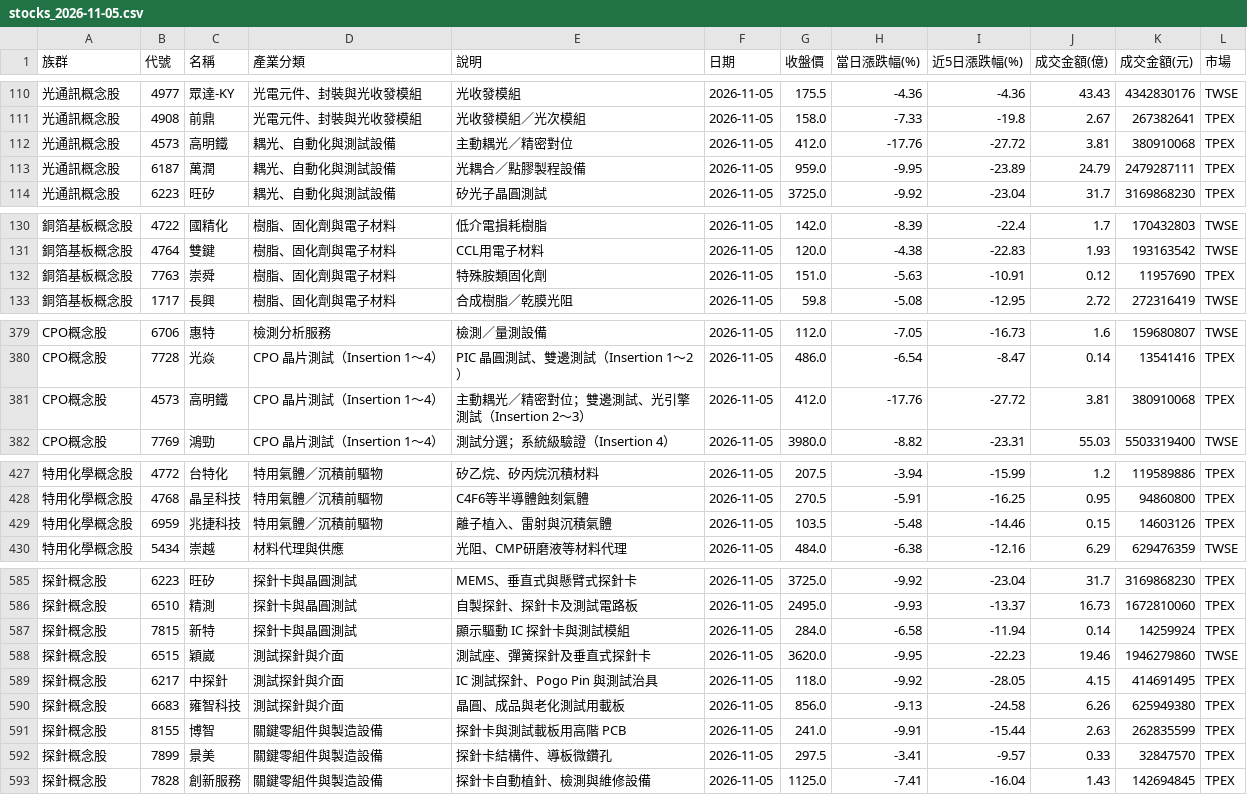
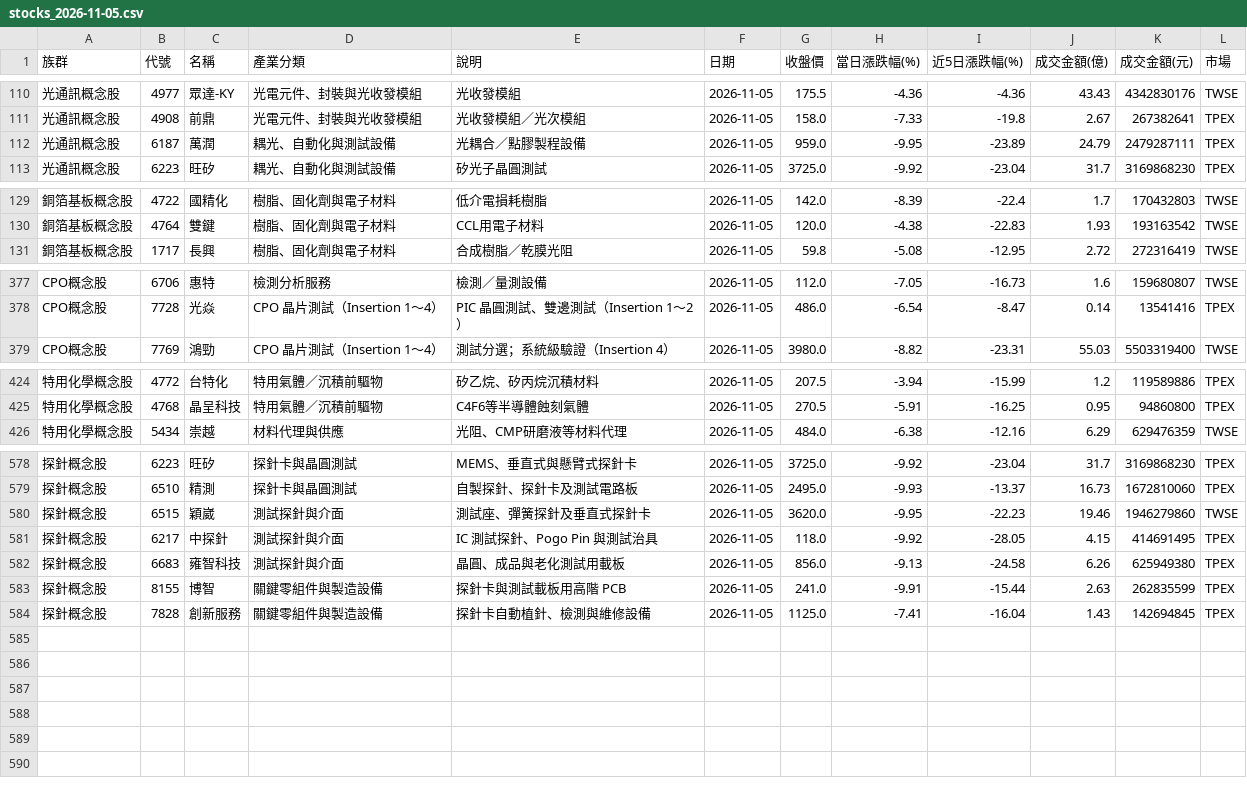
Before and after one commit to jasonlin777/-tw-stock-dashboard, a CSV file: output/stocks_2026-11-05.csv, drawn as a sheet; only a part is shown, gaps mark what is left out; the diff covers the shown part only; the diff names each change by its address in the sheet, - before the commit and + after, or states it on an @@ line.

```diff
--- a/output/stocks_2026-11-05.csv
+++ b/output/stocks_2026-11-05.csv
-row 112: 光通訊概念股 | 4573 | 高明鐵 | 耦光、自動化與測試設備 | 主動耦光／精密對位 | 2026-11-05 | 412.0 | -17.76 | -27.72 | 3.81 | 380910068 | TPEX
-row 132: 銅箔基板概念股 | 7763 | 崇舜 | 樹脂、固化劑與電子材料 | 特殊胺類固化劑 | 2026-11-05 | 151.0 | -5.63 | -10.91 | 0.12 | 11957690 | TPEX
-row 381: CPO概念股 | 4573 | 高明鐵 | CPO 晶片測試（Insertion 1～4） | 主動耦光／精密對位；雙邊測試、光引擎測試（Insertion 2～3） | 2026-11-05 | 412.0 | -17.76 | -27.72 | 3.81 | 380910068 | TPEX
-row 429: 特用化學概念股 | 6959 | 兆捷科技 | 特用氣體／沉積前驅物 | 離子植入、雷射與沉積氣體 | 2026-11-05 | 103.5 | -5.48 | -14.46 | 0.15 | 14603126 | TPEX
-row 587: 探針概念股 | 7815 | 新特 | 探針卡與晶圓測試 | 顯示驅動 IC 探針卡與測試模組 | 2026-11-05 | 284.0 | -6.58 | -11.94 | 0.14 | 14259924 | TPEX
-row 592: 探針概念股 | 7899 | 景美 | 關鍵零組件與製造設備 | 探針卡結構件、導板微鑽孔 | 2026-11-05 | 297.5 | -3.41 | -9.57 | 0.33 | 32847570 | TPEX
```
Also changed, not shown: 3 removed rows elsewhere in this file, output/sectors_2026-11-05.csv, output/sectors_latest.csv, 1 other file.
